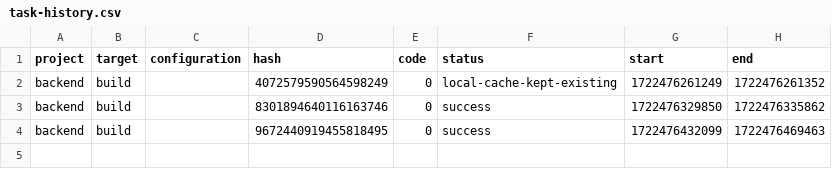
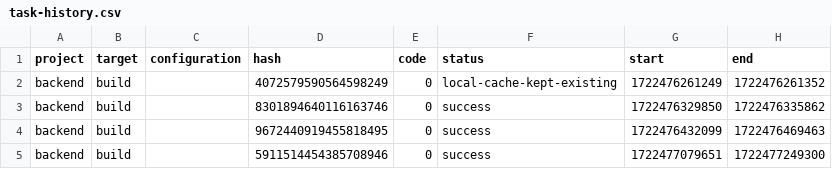
Before and after one commit to tijanak/Ngrx-Nestjs, a CSV file: .nx/workspace-data/task-history.csv, drawn as a sheet.

```diff
--- a/.nx/workspace-data/task-history.csv
+++ b/.nx/workspace-data/task-history.csv
@@ -4 +4,2 @@ backend,build,,8301894640116163746,0,success,1722476329850,1722476335862
 backend,build,,9672440919455818495,0,success,1722476432099,1722476469463
+backend,build,,5911514454385708946,0,success,1722477079651,1722477249300
```
Also changed, not shown: 11 other files.
